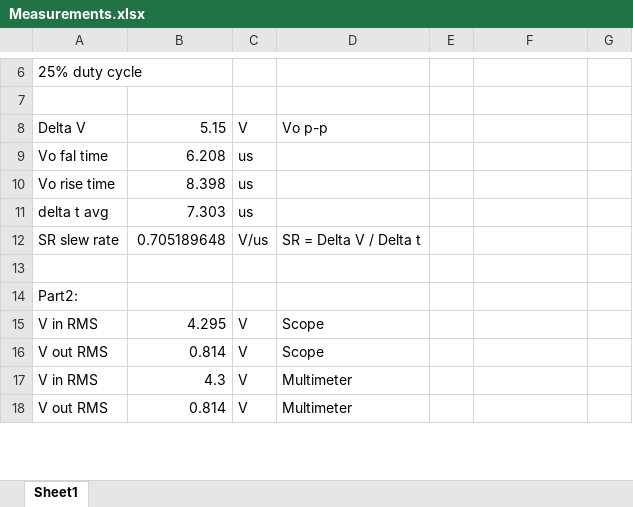
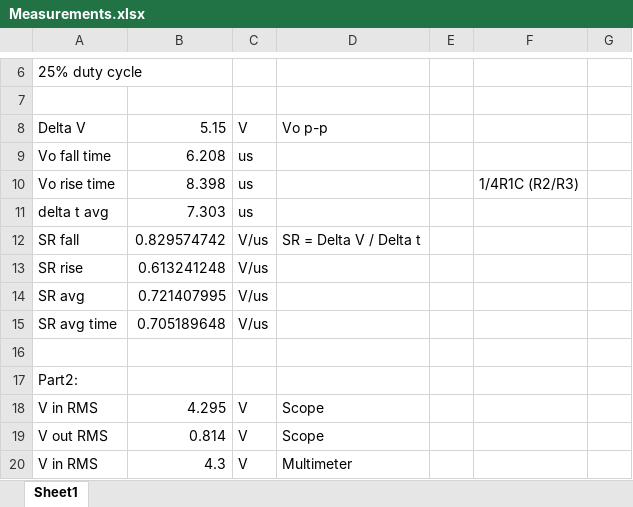
Before and after one commit to Kjelseth/EEK_lab, an Excel workbook: Lab06/Data/Measurements.xlsx, sheet Sheet1, drawn as a sheet; only a part is shown, gaps mark what is left out; the shorter side is filled out with more unchanged rows; values as stored, in another font and other column widths than the file's, no borders; addresses are those after the commit; the diff names each change by its address in the sheet, - before the commit and + after, or states it on an @@ line.

```diff
--- a/Lab06/Data/Measurements.xlsx (sheet Sheet1)
+++ b/Lab06/Data/Measurements.xlsx (sheet Sheet1)
-A9: Vo fal time
+A9: Vo fall time
-F10: (empty)
+F10: 1/4R1C (R2/R3)
+row 12: SR fall | 0.829574742 | V/us | SR = Delta V / Delta t
+row 13: SR rise | 0.613241248 | V/us
+row 14: SR avg | 0.721407995 | V/us
-A15: SR slew rate
+A15: SR avg time
-D15: SR = Delta V / Delta t
+D15: (empty)
```
Also changed, not shown: 3 other files.
